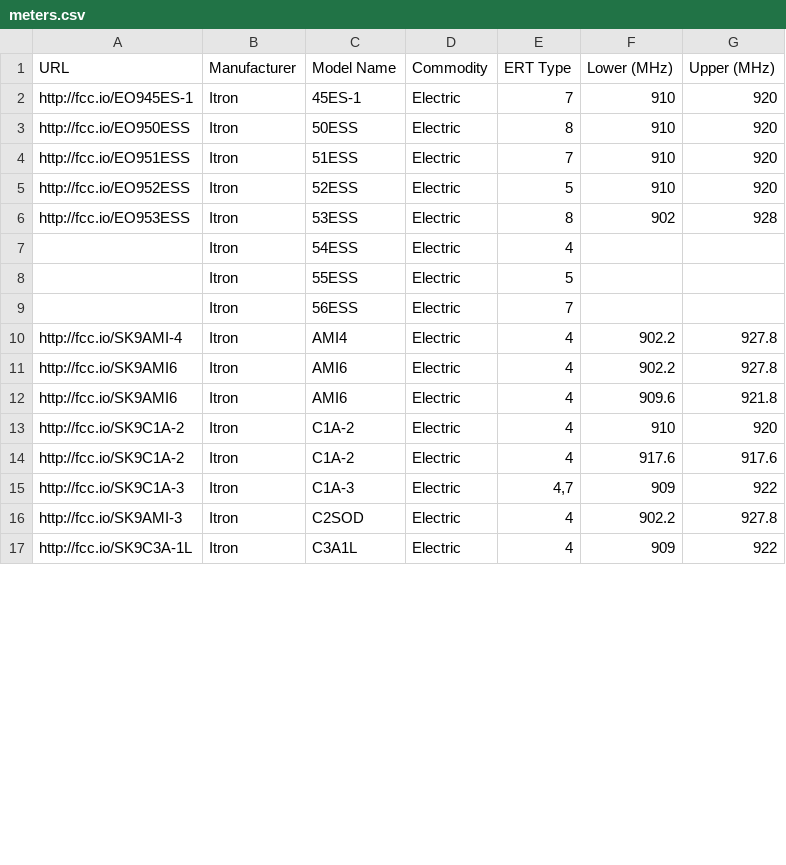
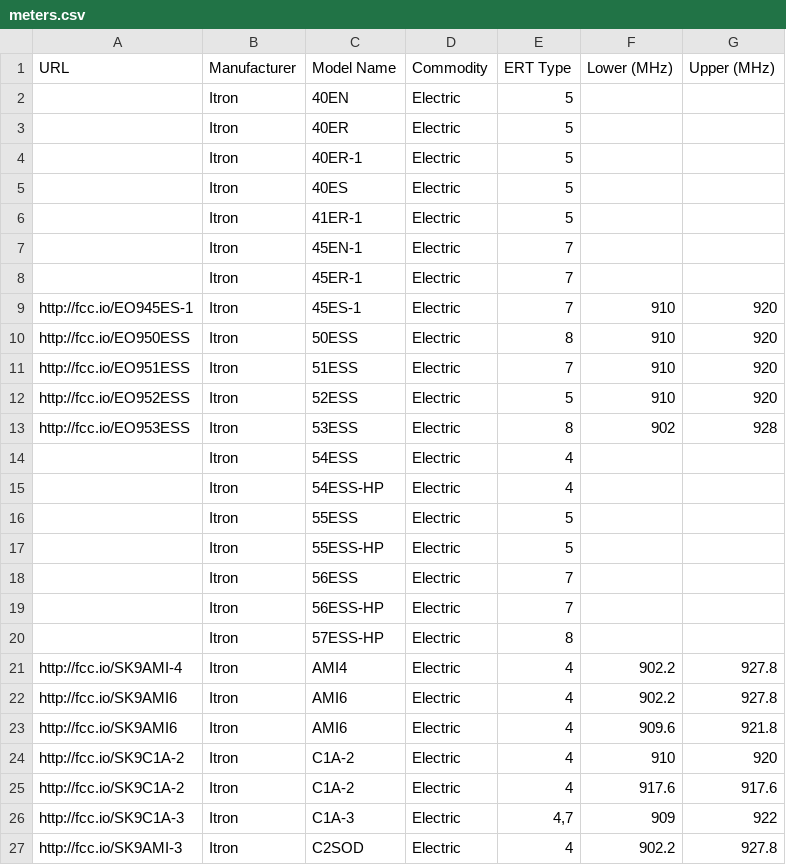
Before and after one commit to bemasher/rtlamr, a CSV file: meters.csv, drawn as a sheet; only a part is shown; the shorter side is filled out with more unchanged rows; the diff covers the shown part only; the diff names each change by its address in the sheet, - before the commit and + after, or states it on an @@ line.

```diff
--- a/meters.csv
+++ b/meters.csv
+row 2:  | Itron | 40EN | Electric | 5
+row 3:  | Itron | 40ER | Electric | 5
+row 4:  | Itron | 40ER-1 | Electric | 5
+row 5:  | Itron | 40ES | Electric | 5
+row 6:  | Itron | 41ER-1 | Electric | 5
+row 7:  | Itron | 45EN-1 | Electric | 7
+row 8:  | Itron | 45ER-1 | Electric | 7
+row 15:  | Itron | 54ESS-HP | Electric | 4
+row 17:  | Itron | 55ESS-HP | Electric | 5
+row 19:  | Itron | 56ESS-HP | Electric | 7
+row 20:  | Itron | 57ESS-HP | Electric | 8
```
Also changed, not shown: 16 added rows and 6 moved rows elsewhere in this file, 1 other file.
